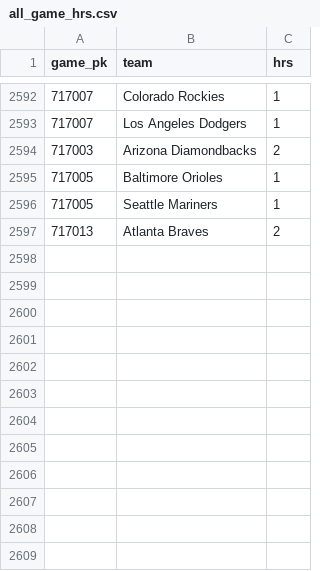
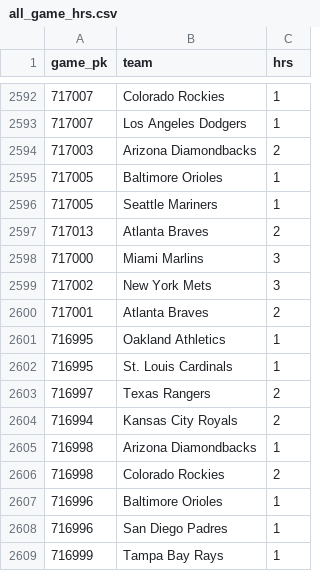
Before and after one commit to chadallison/mlb_cpr, a CSV file: all_game_hrs.csv, drawn as a sheet; only a part is shown, gaps mark what is left out; the diff names each change by its address in the sheet, - before the commit and + after, or states it on an @@ line.

```diff
--- a/all_game_hrs.csv
+++ b/all_game_hrs.csv
+row 2598: 717000 | Miami Marlins | 3
+row 2599: 717002 | New York Mets | 3
+row 2600: 717001 | Atlanta Braves | 2
+row 2601: 716995 | Oakland Athletics | 1
+row 2602: 716995 | St. Louis Cardinals | 1
+row 2603: 716997 | Texas Rangers | 2
+row 2604: 716994 | Kansas City Royals | 2
+row 2605: 716998 | Arizona Diamondbacks | 1
+row 2606: 716998 | Colorado Rockies | 2
+row 2607: 716996 | Baltimore Orioles | 1
+row 2608: 716996 | San Diego Padres | 1
+row 2609: 716999 | Tampa Bay Rays | 1
```
Also changed, not shown: all_game_ks.csv, all_game_pks.csv, 33 other files.
